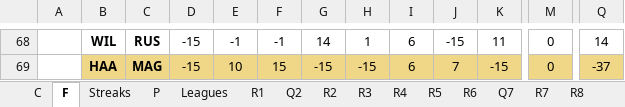
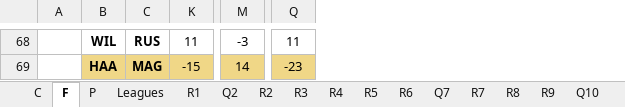
Before and after one commit to SiddhantSingh15/PythonProjects, an Excel workbook: F1.xlsx, sheet F, drawn as a sheet; only a part is shown, gaps mark what is left out; values as stored, in another font and other column widths than the file's, no borders; removed rows and columns are numbered as before the commit, all else as after; the diff covers the shown part only; the diff names each change by its address in the sheet, - before the commit and + after, or states it on an @@ line.

```diff
--- a/F1.xlsx (sheet F)
+++ b/F1.xlsx (sheet F)
-sheet tab: Streaks
@@ column D hidden, rows 68-69: -15 | -15 @@
@@ column E hidden, rows 68-69: -1 | 10 @@
@@ column F hidden, rows 68-69: -1 | 15 @@
@@ column G hidden, rows 68-69: 14 | -15 @@
@@ column H hidden, rows 68-69: 1 | -15 @@
@@ column I hidden, rows 68-69: 6 | 6 @@
@@ column J hidden, rows 68-69: -15 | 7 @@
-M68: 0
+M68: -3
-Q68: 14
+Q68: 11
-M69: 0
+M69: 14
-Q69: -37
+Q69: -23
```
Also changed, not shown: 13 added rows, 13 removed rows, 55 edited cells and cell formats elsewhere in this sheet, sheet R10, sheet P, formulas that keep their value, charts or pictures, 2 other files.
